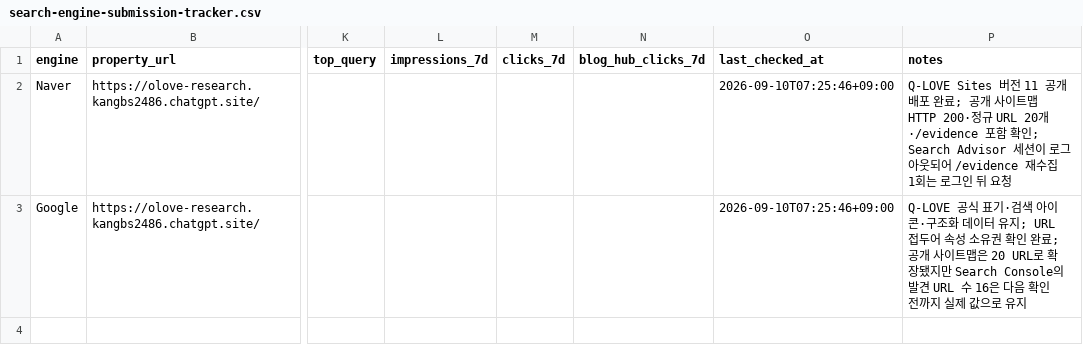
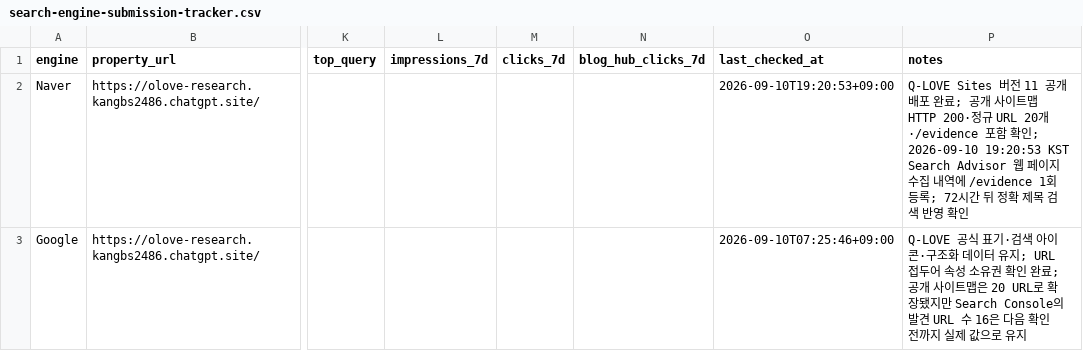
Before and after one commit to BANSEOK-KANG1/q-sarang, a CSV file: content/seo/search-engine-submission-tracker.csv, drawn as a sheet; only a part is shown, gaps mark what is left out; the diff names each change by its address in the sheet, - before the commit and + after, or states it on an @@ line.

Commit message:
Record Naver evidence recrawl request

```diff
--- a/content/seo/search-engine-submission-tracker.csv
+++ b/content/seo/search-engine-submission-tracker.csv
-O2 (last_checked_at): 2026-09-10T07:25:46+09:00
+O2 (last_checked_at): 2026-09-10T19:20:53+09:00
-P2 (notes): …확인; Search Advisor 세션이 로그아웃되어 /evidence 재수집 1회는 로그인 뒤 요청
+P2 (notes): …확인; 2026-09-10 19:20:53 KST Search Advisor 웹 페이지 수집 내역에 /evidence 1회 등록; 72시간 뒤 정확 제목 검색 반영 확인
```
Also changed, not shown: 2 other files.
